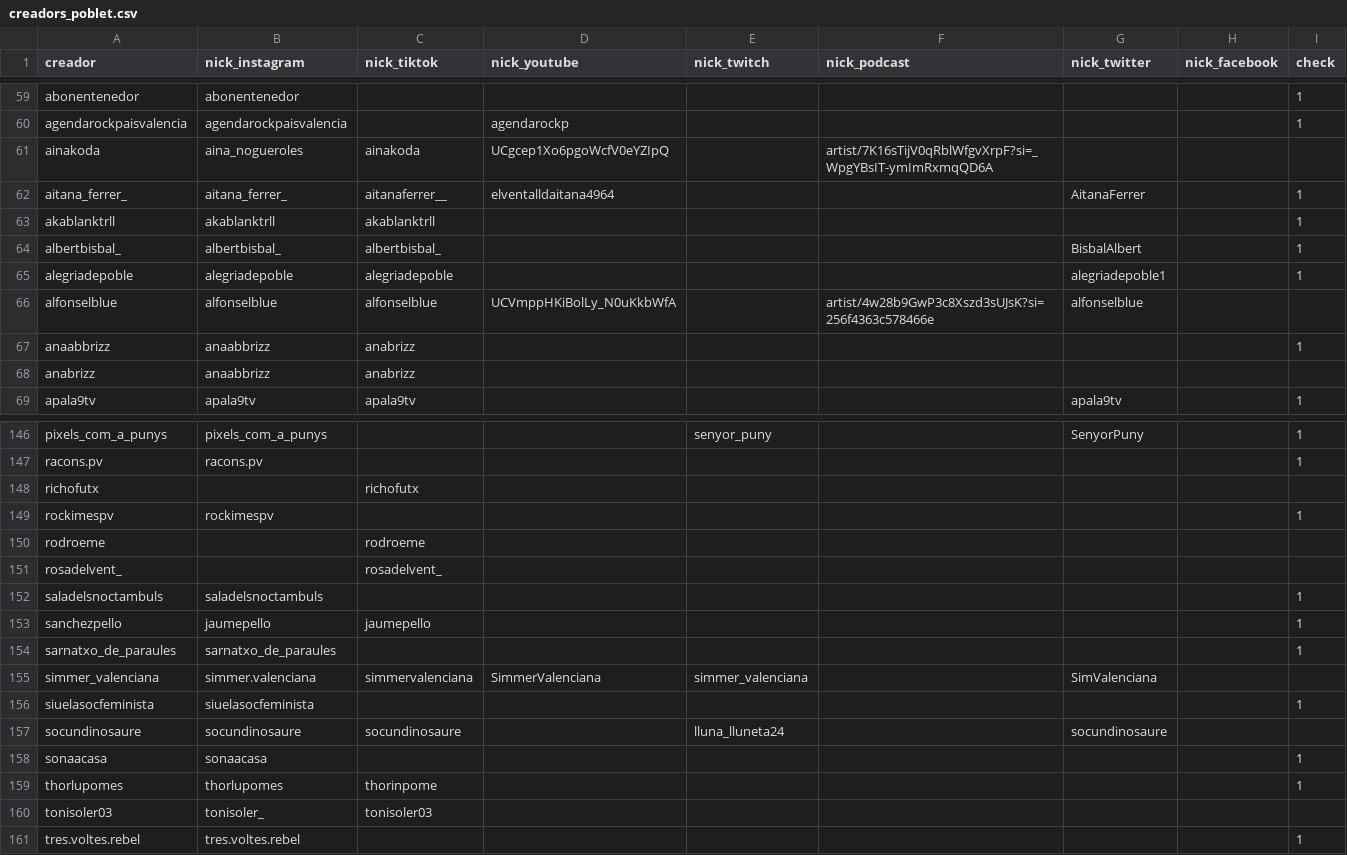
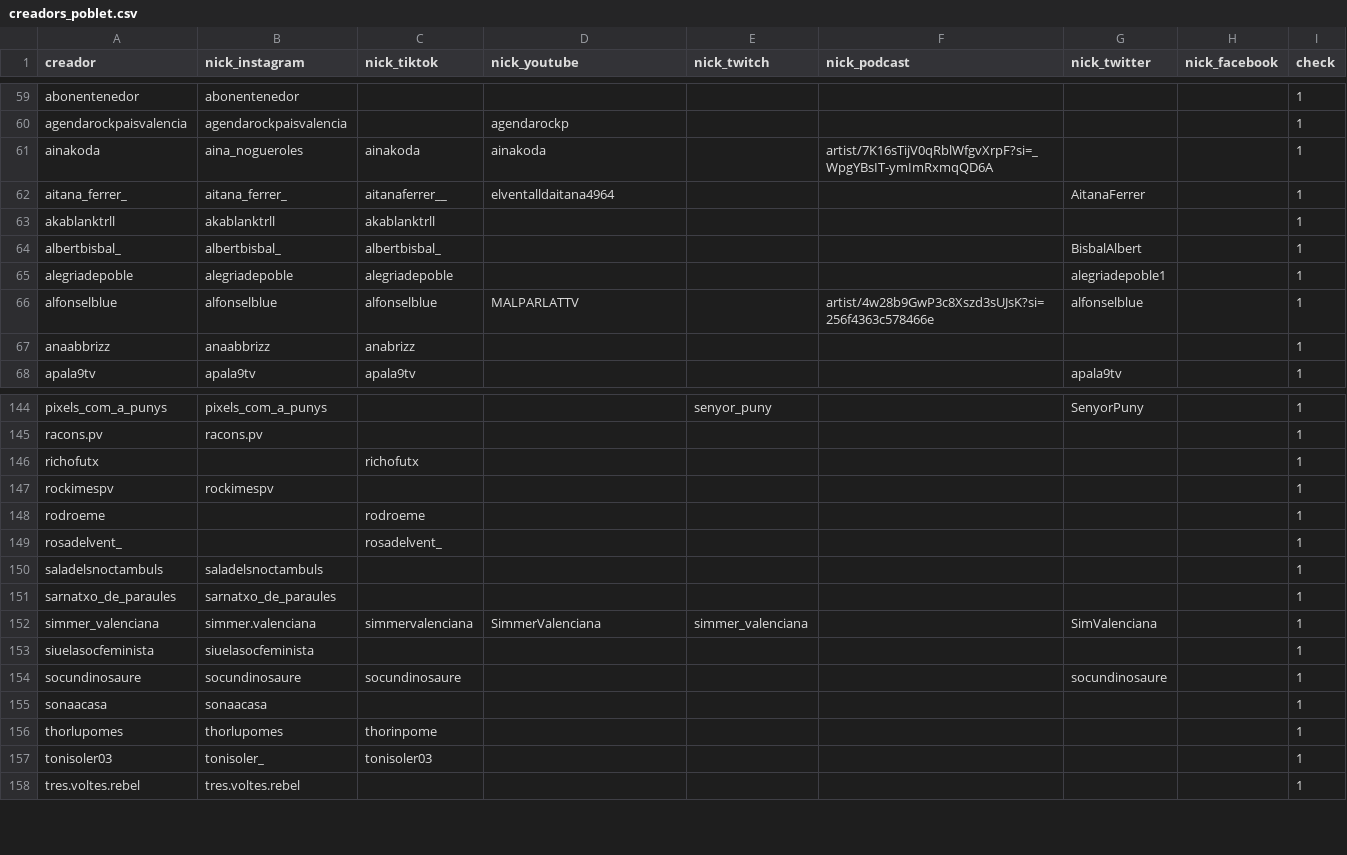
Before and after one commit to 15aarbona/poblet.info-data, a CSV file: data/creadors_poblet.csv, drawn as a sheet; only a part is shown, gaps mark what is left out; the diff covers the shown part only.

```diff
--- a/data/creadors_poblet.csv
+++ b/data/creadors_poblet.csv
@@ -60,3 +60,3 @@ abonentenedor;abonentenedor;;;;;;;1
 agendarockpaisvalencia;agendarockpaisvalencia;;agendarockp;;;;;1
-ainakoda;aina_nogueroles;ainakoda;UCgcep1Xo6pgoWcfV0eYZIpQ;;artist/7K16sTijV0qRblWfgvXrpF?si=_WpgYBsIT-ymImRxmqQD6A;;;
+ainakoda;aina_nogueroles;ainakoda;ainakoda;;artist/7K16sTijV0qRblWfgvXrpF?si=_WpgYBsIT-ymImRxmqQD6A;;;1
 aitana_ferrer_;aitana_ferrer_;aitanaferrer__;elventalldaitana4964;;;AitanaFerrer;;1
@@ -65,5 +65,4 @@ albertbisbal_;albertbisbal_;albertbisbal_;;;;BisbalAlbert;;1
 alegriadepoble;alegriadepoble;alegriadepoble;;;;alegriadepoble1;;1
-alfonselblue;alfonselblue;alfonselblue;UCVmppHKiBolLy_N0uKkbWfA;;artist/4w28b9GwP3c8Xszd3sUJsK?si=256f4363c578466e;alfonselblue;;
+alfonselblue;alfonselblue;alfonselblue;MALPARLATTV;;artist/4w28b9GwP3c8Xszd3sUJsK?si=256f4363c578466e;alfonselblue;;1
 anaabbrizz;anaabbrizz;anabrizz;;;;;;1
-anabrizz;anaabbrizz;anabrizz;;;;;;
 apala9tv;apala9tv;apala9tv;;;;apala9tv;;1
@@ -147,15 +145,14 @@ pixels_com_a_punys;pixels_com_a_punys;;;senyor_puny;;SenyorPuny;;1
 racons.pv;racons.pv;;;;;;;1
-richofutx;;richofutx;;;;;;
+richofutx;;richofutx;;;;;;1
 rockimespv;rockimespv;;;;;;;1
-rodroeme;;rodroeme;;;;;;
-rosadelvent_;;rosadelvent_;;;;;;
+rodroeme;;rodroeme;;;;;;1
+rosadelvent_;;rosadelvent_;;;;;;1
 saladelsnoctambuls;saladelsnoctambuls;;;;;;;1
-sanchezpello;jaumepello;jaumepello;;;;;;1
 sarnatxo_de_paraules;sarnatxo_de_paraules;;;;;;;1
-simmer_valenciana;simmer.valenciana;simmervalenciana;SimmerValenciana;simmer_valenciana;;SimValenciana;;
+simmer_valenciana;simmer.valenciana;simmervalenciana;SimmerValenciana;simmer_valenciana;;SimValenciana;;1
 siuelasocfeminista;siuelasocfeminista;;;;;;;1
-socundinosaure;socundinosaure;socundinosaure;;lluna_lluneta24;;socundinosaure;;
+socundinosaure;socundinosaure;socundinosaure;;;;socundinosaure;;1
 sonaacasa;sonaacasa;;;;;;;1
 thorlupomes;thorlupomes;thorinpome;;;;;;1
-tonisoler03;tonisoler_;tonisoler03;;;;;;
+tonisoler03;tonisoler_;tonisoler03;;;;;;1
 tres.voltes.rebel;tres.voltes.rebel;;;;;;;1
```
Also changed, not shown: 1 removed row and 104 edited cells elsewhere in this file.
